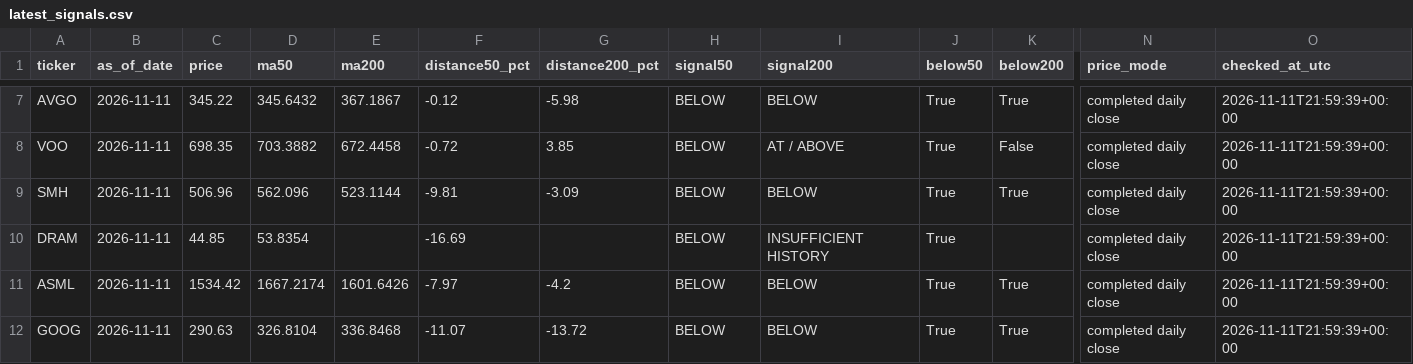
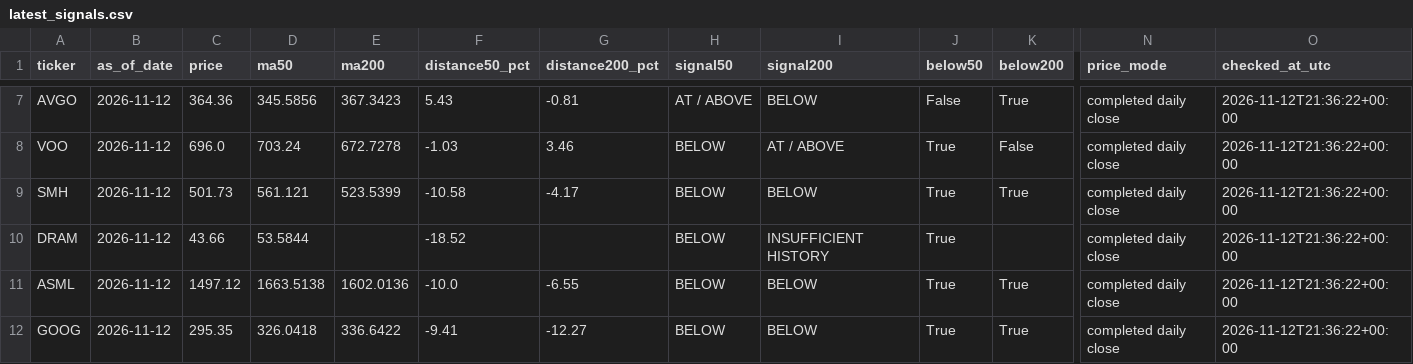
Before and after one commit to kmkrishnakant68-beep/stockpilot-cloud, a CSV file: stockpilot_data/latest_signals.csv, drawn as a sheet; only a part is shown, gaps mark what is left out; the diff covers the shown part only; the diff names each change by its address in the sheet, - before the commit and + after, or states it on an @@ line.

```diff
--- a/stockpilot_data/latest_signals.csv
+++ b/stockpilot_data/latest_signals.csv
-B7:B12 (as_of_date): 2026-11-11
+B7:B12 (as_of_date): 2026-11-12
-C7 (price): 345.22
+C7 (price): 364.36
-D7 (ma50): 345.6432
+D7 (ma50): 345.5856
-E7 (ma200): 367.1867
+E7 (ma200): 367.3423
-F7 (distance50_pct): -0.12
+F7 (distance50_pct): 5.43
-G7 (distance200_pct): -5.98
+G7 (distance200_pct): -0.81
-H7 (signal50): BELOW
+H7 (signal50): AT / ABOVE
-J7 (below50): True
+J7 (below50): False
-O7:O12 (checked_at_utc): 2026-11-11T21:59:39+00:00
+O7:O12 (checked_at_utc): 2026-11-12T21:36:22+00:00
-C8 (price): 698.35
+C8 (price): 696.0
-D8 (ma50): 703.3882
+D8 (ma50): 703.24
-E8 (ma200): 672.4458
+E8 (ma200): 672.7278
-F8 (distance50_pct): -0.72
+F8 (distance50_pct): -1.03
-G8 (distance200_pct): 3.85
+G8 (distance200_pct): 3.46
-C9 (price): 506.96
+C9 (price): 501.73
-D9 (ma50): 562.096
+D9 (ma50): 561.121
-E9 (ma200): 523.1144
+E9 (ma200): 523.5399
-F9 (distance50_pct): -9.81
+F9 (distance50_pct): -10.58
-G9 (distance200_pct): -3.09
+G9 (distance200_pct): -4.17
-C10 (price): 44.85
+C10 (price): 43.66
-D10 (ma50): 53.8354
+D10 (ma50): 53.5844
-F10 (distance50_pct): -16.69
+F10 (distance50_pct): -18.52
-C11 (price): 1534.42
+C11 (price): 1497.12
-D11 (ma50): 1667.2174
+D11 (ma50): 1663.5138
-E11 (ma200): 1601.6426
+E11 (ma200): 1602.0136
-F11 (distance50_pct): -7.97
+F11 (distance50_pct): -10.0
-G11 (distance200_pct): -4.2
+G11 (distance200_pct): -6.55
-C12 (price): 290.63
+C12 (price): 295.35
-D12 (ma50): 326.8104
+D12 (ma50): 326.0418
-E12 (ma200): 336.8468
+E12 (ma200): 336.6422
-F12 (distance50_pct): -11.07
+F12 (distance50_pct): -9.41
-G12 (distance200_pct): -13.72
+G12 (distance200_pct): -12.27
```
Also changed, not shown: 63 edited cells elsewhere in this file, 4 other files.
